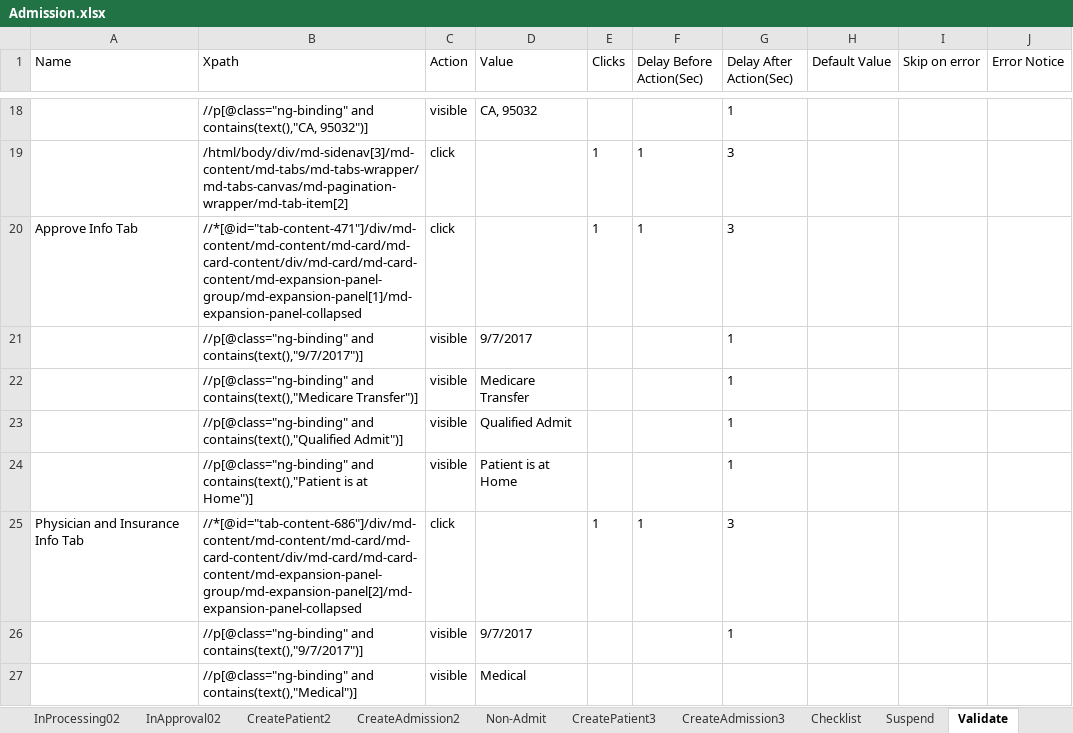
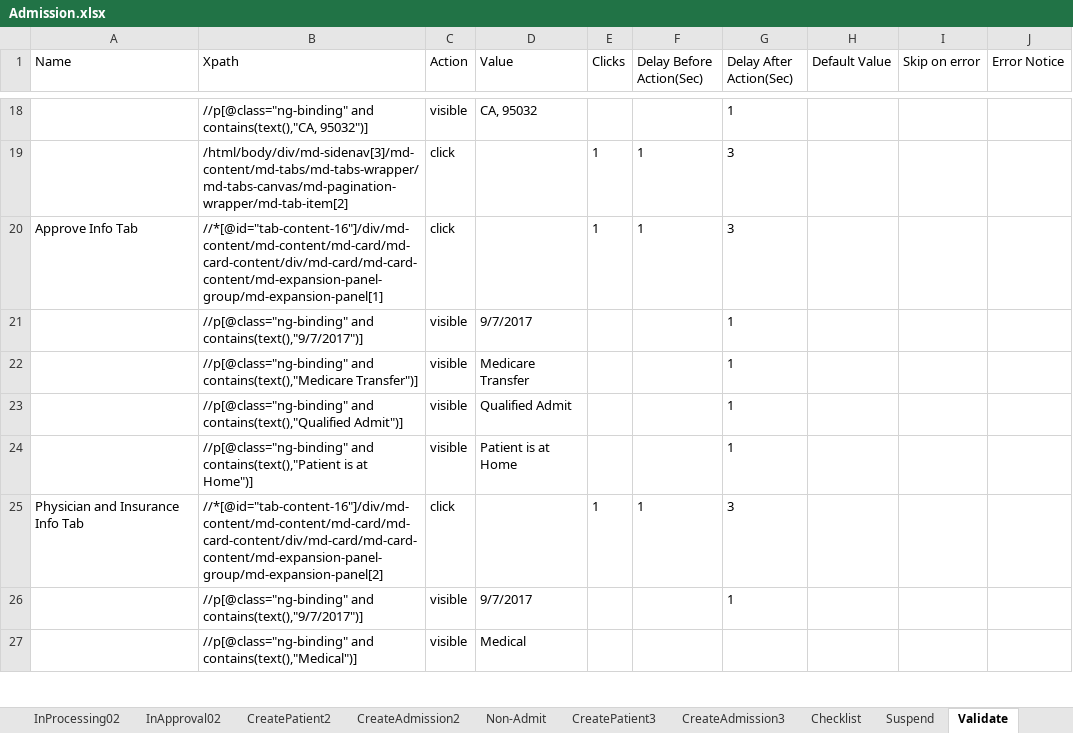
Before and after one commit to Ustingit/Automation, an Excel workbook: resources/Admission.xlsx, sheet Validate, drawn as a sheet; only a part is shown, gaps mark what is left out; values as stored, in another font and other column widths than the file's, no borders; the diff names each change by its address in the sheet, - before the commit and + after, or states it on an @@ line.

Commit message:
update

```diff
--- a/resources/Admission.xlsx (sheet Validate)
+++ b/resources/Admission.xlsx (sheet Validate)
-B20 (Xpath): //*[@id="tab-content-471"]/div/md-content/md-content/md-card/md-card-content/div/md-card/md-card-content/md-expansion-panel-group/md-expansion-panel[1]/md-expansion-panel-collapsed
+B20 (Xpath): //*[@id="tab-content-16"]/div/md-content/md-content/md-card/md-card-content/div/md-card/md-card-content/md-expansion-panel-group/md-expansion-panel[1]
-B25 (Xpath): //*[@id="tab-content-686"]/div/md-content/md-content/md-card/md-card-content/div/md-card/md-card-content/md-expansion-panel-group/md-expansion-panel[2]/md-expansion-panel-collapsed
+B25 (Xpath): //*[@id="tab-content-16"]/div/md-content/md-content/md-card/md-card-content/div/md-card/md-card-content/md-expansion-panel-group/md-expansion-panel[2]
```
